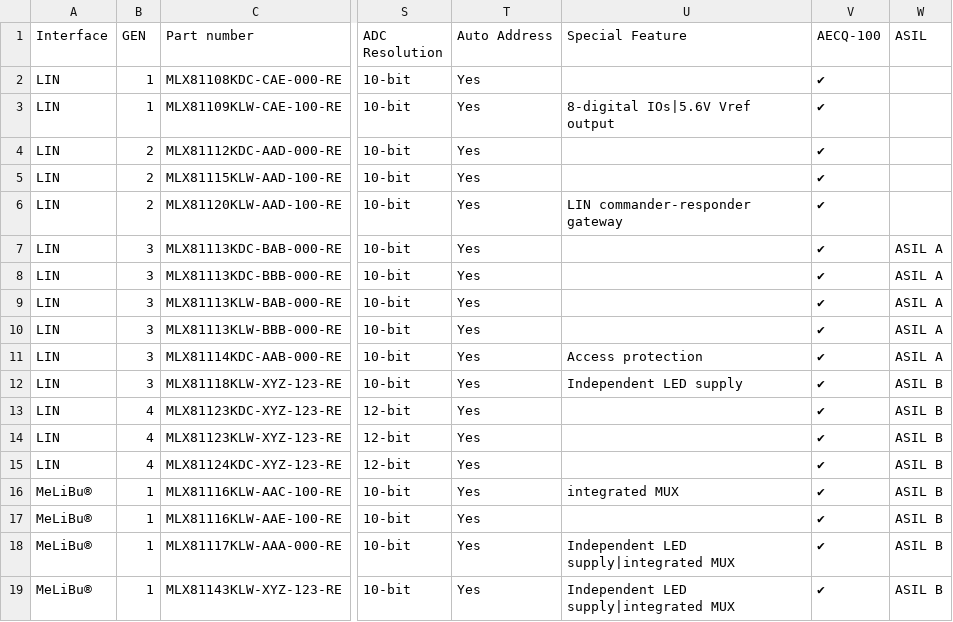
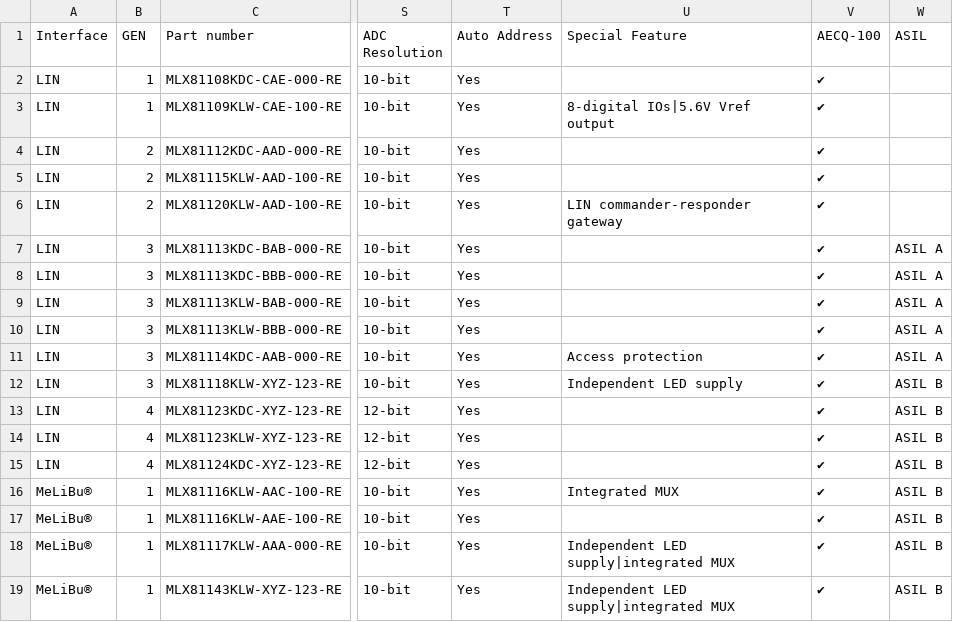
Before and after one commit to MelexisBC/Wizard---Smart-LED-Driver-ICs-Data, a CSV file: Smart-LED-Driver-ICs-Wizard-Data.csv, drawn as a sheet; only a part is shown, gaps mark what is left out; the diff names each change by its address in the sheet, - before the commit and + after, or states it on an @@ line.

Commit message:
Wizard - Smart LED driver ICs - Google sheet updated

```diff
--- a/Smart-LED-Driver-ICs-Wizard-Data.csv
+++ b/Smart-LED-Driver-ICs-Wizard-Data.csv
-U16 (Special Feature): integrated MUX
+U16 (Special Feature): Integrated MUX
```
